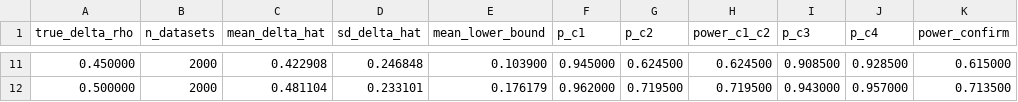
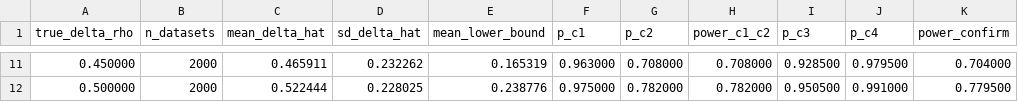
Before and after one commit to MSloan14/buffer-correlation-index, a CSV file: results/power-simulation/power_curve.csv, drawn as a sheet; only a part is shown, gaps mark what is left out; the diff covers the shown part only.

```diff
--- a/results/power-simulation/power_curve.csv
+++ b/results/power-simulation/power_curve.csv
@@ -11,2 +11,2 @@ true_delta_rho,n_datasets,mean_delta_hat,sd_delta_hat,mean_lower_bound,p_c1,p_c2
-0.450000,2000,0.422908,0.246848,0.103900,0.945000,0.624500,0.624500,0.908500,0.928500,0.615000
-0.500000,2000,0.481104,0.233101,0.176179,0.962000,0.719500,0.719500,0.943000,0.957000,0.713500
+0.450000,2000,0.465911,0.232262,0.165319,0.963000,0.708000,0.708000,0.928500,0.979500,0.704000
+0.500000,2000,0.522444,0.228025,0.238776,0.975000,0.782000,0.782000,0.950500,0.991000,0.779500
```
Also changed, not shown: 81 edited cells elsewhere in this file, results/power-simulation/crisis_leakage.csv, results/power-simulation/domain_dilution.csv, 17 other files.
